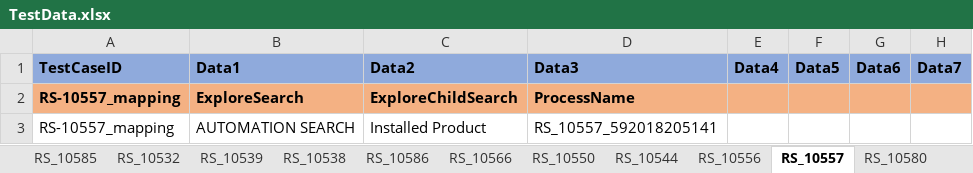
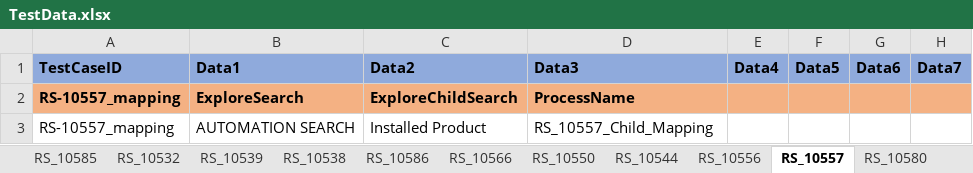
Before and after one commit to svmx-amresh-kumar/SVMX_Catalyst, an Excel workbook: fsaautomation/resources/TestData.xlsx, sheet RS_10557, drawn as a sheet; only a part is shown; values as stored, in another font and other column widths than the file's, no borders; the diff names each change by its address in the sheet, - before the commit and + after, or states it on an @@ line.

```diff
--- a/fsaautomation/resources/TestData.xlsx (sheet RS_10557)
+++ b/fsaautomation/resources/TestData.xlsx (sheet RS_10557)
-D3: RS_10557_592018205141
+D3: RS_10557_Child_Mapping
```
Also changed, not shown: sheet RS_10511, sheet RS_10513, sheet RS_11859, sheet RS_10554, sheet RS_10525.
